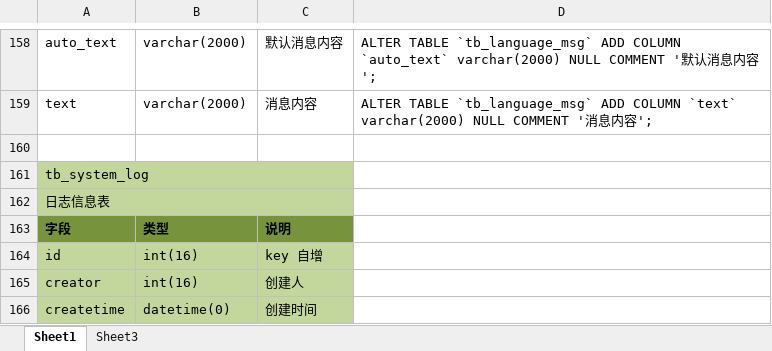
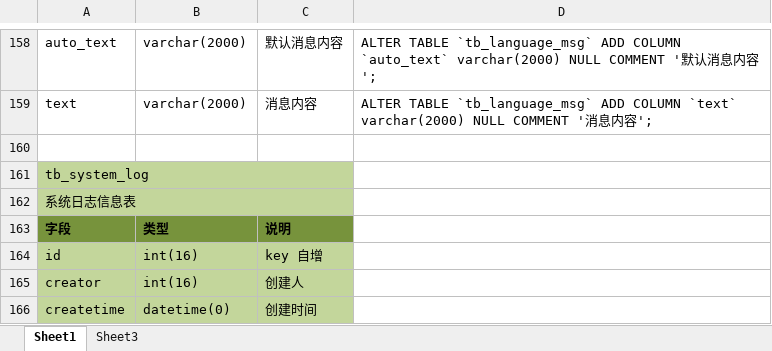
Before and after one commit to 1056227556/hgd, an Excel workbook: doc/建模模块表结构文档.xlsx, sheet Sheet1, drawn as a sheet; only a part is shown, gaps mark what is left out; values as stored, in another font and other column widths than the file's, no borders; the diff covers the shown part only; the diff names each change by its address in the sheet, - before the commit and + after, or states it on an @@ line.

```diff
--- a/doc/建模模块表结构文档.xlsx (sheet Sheet1)
+++ b/doc/建模模块表结构文档.xlsx (sheet Sheet1)
-A162: 日志信息表
+A162: 系统日志信息表
```
Also changed, not shown: 26 added rows elsewhere in this sheet, 31 other files.
